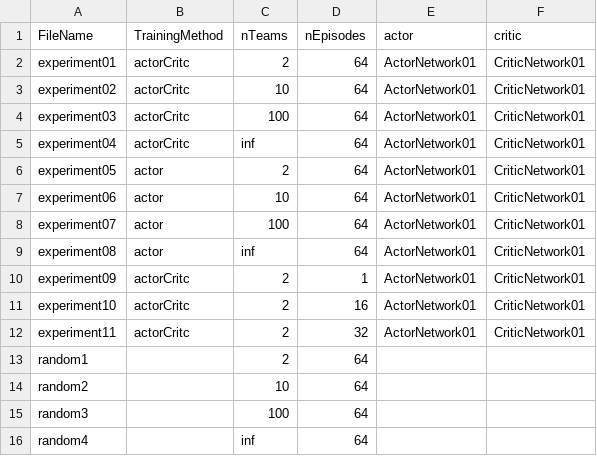
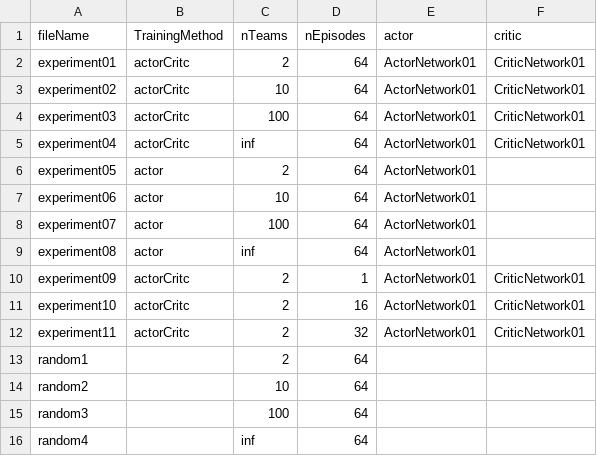
Before and after one commit to SantiagoRR2004/Pokemon-Thesis, a CSV file: data/experiments.csv, drawn as a sheet.

Commit message:
Allow fileName to be given

```diff
--- a/data/experiments.csv
+++ b/data/experiments.csv
@@ -1,2 +1,2 @@
-FileName,TrainingMethod,nTeams,nEpisodes,actor,critic
+fileName,TrainingMethod,nTeams,nEpisodes,actor,critic
 experiment01,actorCritc,2,64,ActorNetwork01,CriticNetwork01
@@ -5,6 +5,6 @@ experiment03,actorCritc,100,64,ActorNetwork01,CriticNetwork01
 experiment04,actorCritc,inf,64,ActorNetwork01,CriticNetwork01
-experiment05,actor,2,64,ActorNetwork01,CriticNetwork01
-experiment06,actor,10,64,ActorNetwork01,CriticNetwork01
-experiment07,actor,100,64,ActorNetwork01,CriticNetwork01
-experiment08,actor,inf,64,ActorNetwork01,CriticNetwork01
+experiment05,actor,2,64,ActorNetwork01,
+experiment06,actor,10,64,ActorNetwork01,
+experiment07,actor,100,64,ActorNetwork01,
+experiment08,actor,inf,64,ActorNetwork01,
 experiment09,actorCritc,2,1,ActorNetwork01,CriticNetwork01
```
Also changed, not shown: 3 other files.
